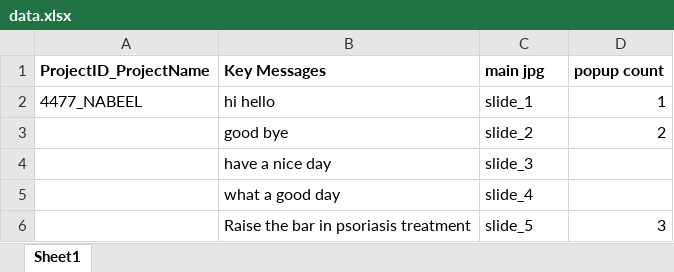
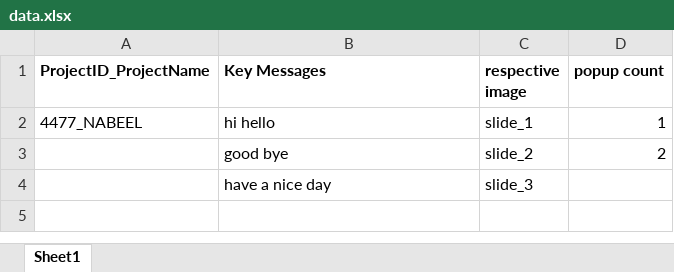
Before and after one commit to n48331/edetail-tool, an Excel workbook: V1.3/data.xlsx, sheet Sheet1, drawn as a sheet; values as stored, in another font and other column widths than the file's, no borders; the diff names each change by its address in the sheet, - before the commit and + after, or states it on an @@ line.

```diff
--- a/V1.3/data.xlsx (sheet Sheet1)
+++ b/V1.3/data.xlsx (sheet Sheet1)
-C1: main jpg
+C1: respective image
-row 5:  | what a good day | slide_4
-row 6:  | Raise the bar in psoriasis treatment | slide_5 | 3
```
Also changed, not shown: 6 other files.
